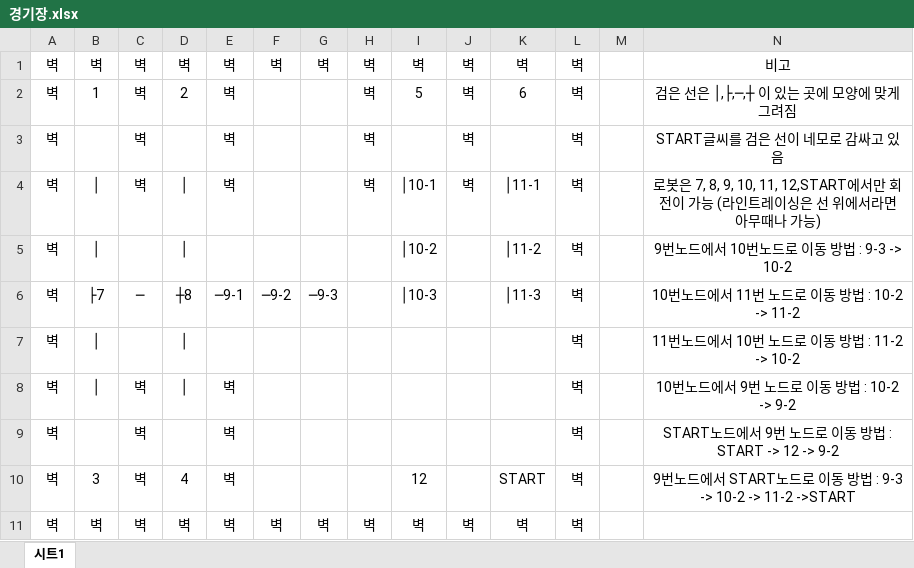
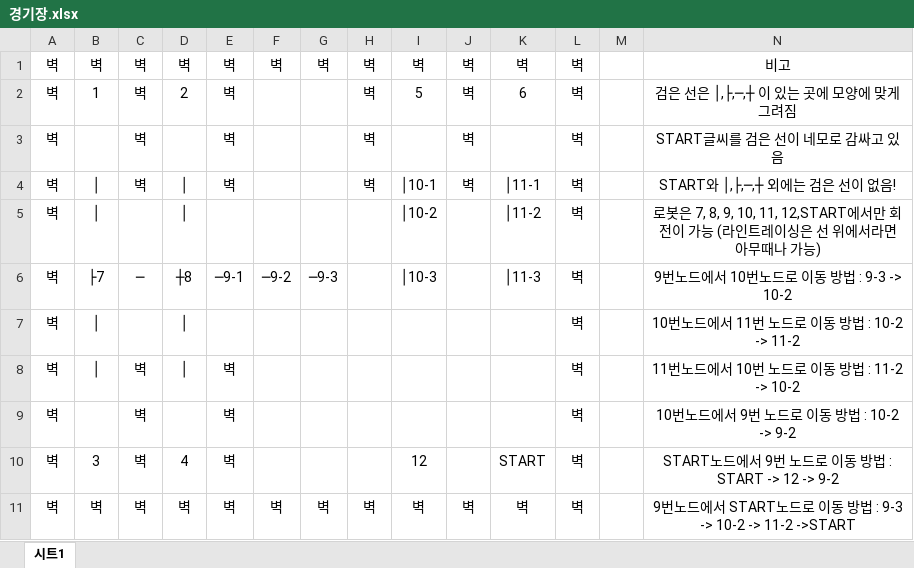
Before and after one commit to wnsdnjs1117/robot, an Excel workbook: docs/경기장.xlsx, sheet 시트1, drawn as a sheet; values as stored, in another font and other column widths than the file's, no borders; charts and pictures not drawn; the diff names each change by its address in the sheet, - before the commit and + after, or states it on an @@ line.

```diff
--- a/docs/경기장.xlsx (sheet 시트1)
+++ b/docs/경기장.xlsx (sheet 시트1)
-N4: 로봇은 7, 8, 9, 10, 11, 12,START에서만 회전이 가능 (라인트레이싱은 선 위에서라면 아무때나 가능)
+N4: START와 │,├,─,┼ 외에는 검은 선이 없음!
-N5: 9번노드에서 10번노드로 이동 방법 : 9-3 -> 10-2
+N5: 로봇은 7, 8, 9, 10, 11, 12,START에서만 회전이 가능 (라인트레이싱은 선 위에서라면 아무때나 가능)
-N6: 10번노드에서 11번 노드로 이동 방법 : 10-2 -> 11-2
+N6: 9번노드에서 10번노드로 이동 방법 : 9-3 -> 10-2
-N7: 11번노드에서 10번 노드로 이동 방법 : 11-2 -> 10-2
+N7: 10번노드에서 11번 노드로 이동 방법 : 10-2 -> 11-2
-N8: 10번노드에서 9번 노드로 이동 방법 : 10-2 -> 9-2
+N8: 11번노드에서 10번 노드로 이동 방법 : 11-2 -> 10-2
-N9: START노드에서 9번 노드로 이동 방법 : START -> 12 -> 9-2
+N9: 10번노드에서 9번 노드로 이동 방법 : 10-2 -> 9-2
-N10: 9번노드에서 START노드로 이동 방법 : 9-3 -> 10-2 -> 11-2 ->START
+N10: START노드에서 9번 노드로 이동 방법 : START -> 12 -> 9-2
-N11: (empty)
+N11: 9번노드에서 START노드로 이동 방법 : 9-3 -> 10-2 -> 11-2 ->START
```
Also changed, not shown: 7 other files.
